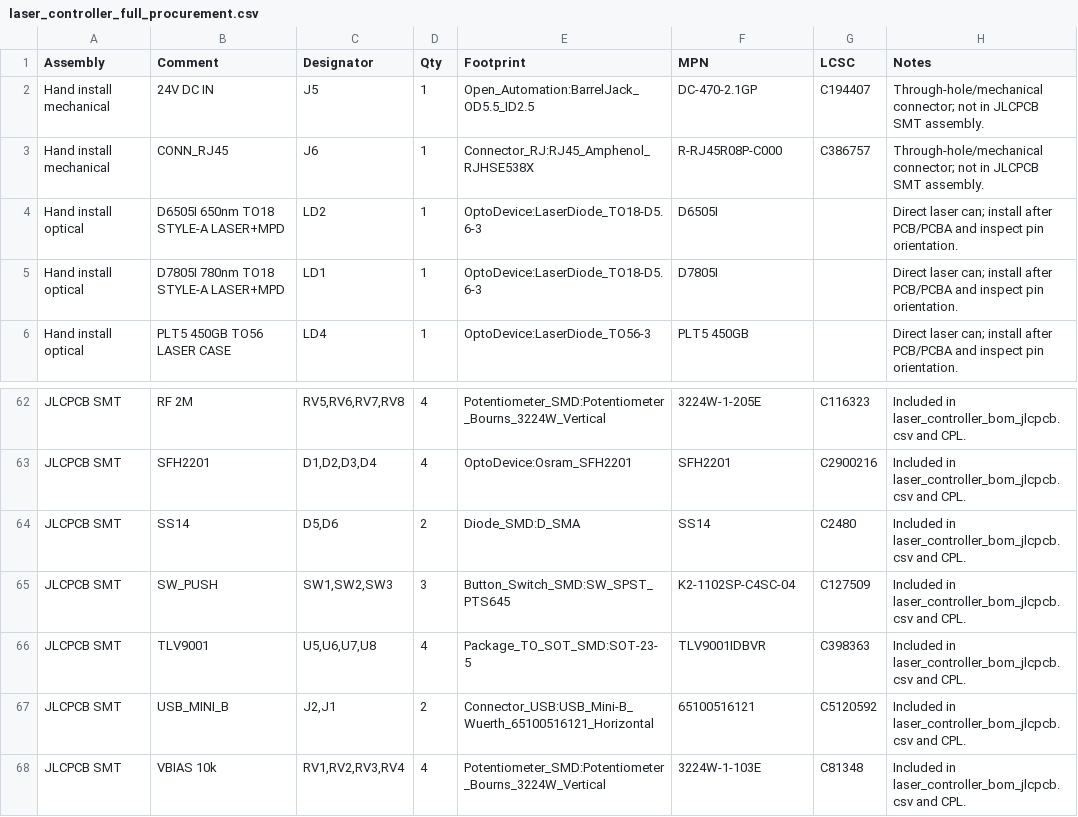
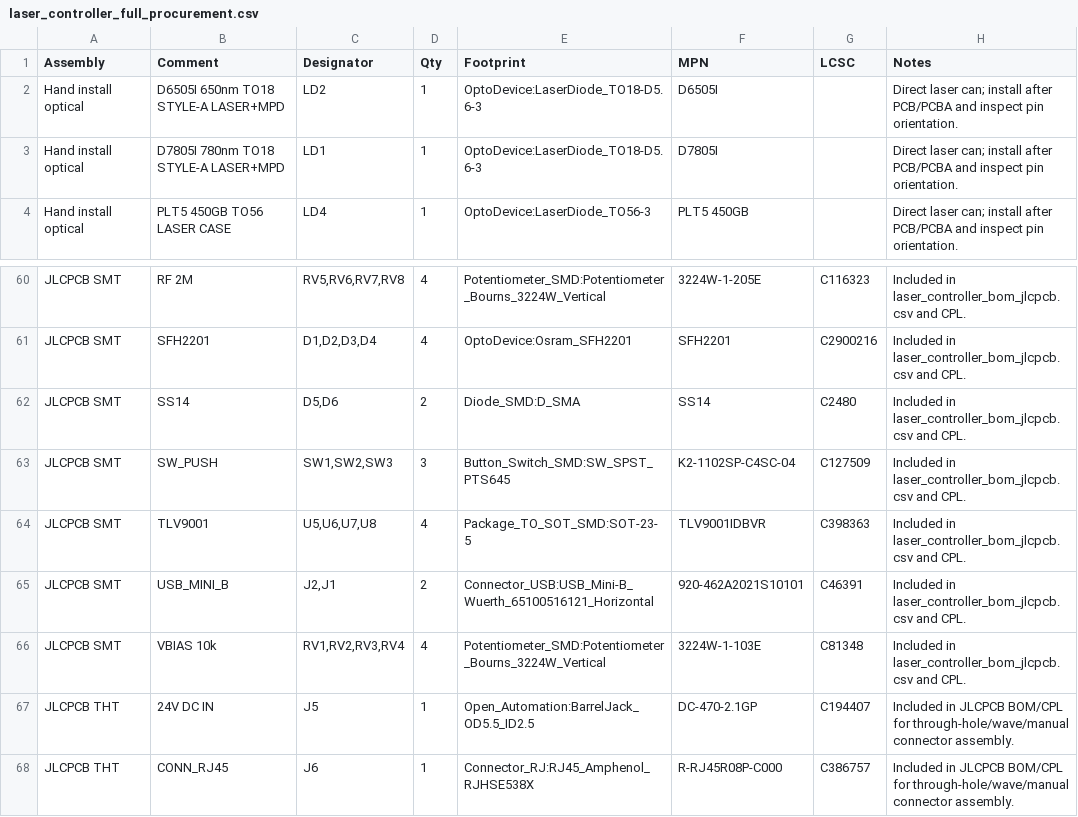
Before and after one commit to physiii/vivonics-bench, a CSV file: circuits/fab/laser_controller_full_procurement.csv, drawn as a sheet; only a part is shown, gaps mark what is left out.

```diff
--- a/circuits/fab/laser_controller_full_procurement.csv
+++ b/circuits/fab/laser_controller_full_procurement.csv
@@ -1,4 +1,2 @@
 Assembly,Comment,Designator,Qty,Footprint,MPN,LCSC,Notes
-Hand install mechanical,24V DC IN,J5,1,Open_Automation:BarrelJack_OD5.5_ID2.5,DC-470-2.1GP,C194407,Through-hole/mechanical connector; not in JLCPCB SMT assembly.
-Hand install mechanical,CONN_RJ45,J6,1,Connector_RJ:RJ45_Amphenol_RJHSE538X,R-RJ45R08P-C000,C386757,Through-hole/mechanical connector; not in JLCPCB SMT assembly.
 Hand install optical,D6505I 650nm TO18 STYLE-A LASER+MPD,LD2,1,OptoDevice:LaserDiode_TO18-D5.6-3,D6505I,,Direct laser can; install after PCB/PCBA and inspect pin orientation.
@@ -66,3 +64,5 @@ JLCPCB SMT,SW_PUSH,"SW1,SW2,SW3",3,Button_Switch_SMD:SW_SPST_PTS645,K2-1102SP-C4
 JLCPCB SMT,TLV9001,"U5,U6,U7,U8",4,Package_TO_SOT_SMD:SOT-23-5,TLV9001IDBVR,C398363,Included in laser_controller_bom_jlcpcb.csv and CPL.
-JLCPCB SMT,USB_MINI_B,"J2,J1",2,Connector_USB:USB_Mini-B_Wuerth_65100516121_Horizontal,65100516121,C5120592,Included in laser_controller_bom_jlcpcb.csv and CPL.
+JLCPCB SMT,USB_MINI_B,"J2,J1",2,Connector_USB:USB_Mini-B_Wuerth_65100516121_Horizontal,920-462A2021S10101,C46391,Included in laser_controller_bom_jlcpcb.csv and CPL.
 JLCPCB SMT,VBIAS 10k,"RV1,RV2,RV3,RV4",4,Potentiometer_SMD:Potentiometer_Bourns_3224W_Vertical,3224W-1-103E,C81348,Included in laser_controller_bom_jlcpcb.csv and CPL.
+JLCPCB THT,24V DC IN,J5,1,Open_Automation:BarrelJack_OD5.5_ID2.5,DC-470-2.1GP,C194407,Included in JLCPCB BOM/CPL for through-hole/wave/manual connector assembly.
+JLCPCB THT,CONN_RJ45,J6,1,Connector_RJ:RJ45_Amphenol_RJHSE538X,R-RJ45R08P-C000,C386757,Included in JLCPCB BOM/CPL for through-hole/wave/manual connector assembly.
```
Also changed, not shown: circuits/fab/laser_controller_pos.csv, circuits/laser_controller_bom_jlcpcb.csv, 41 other files.
